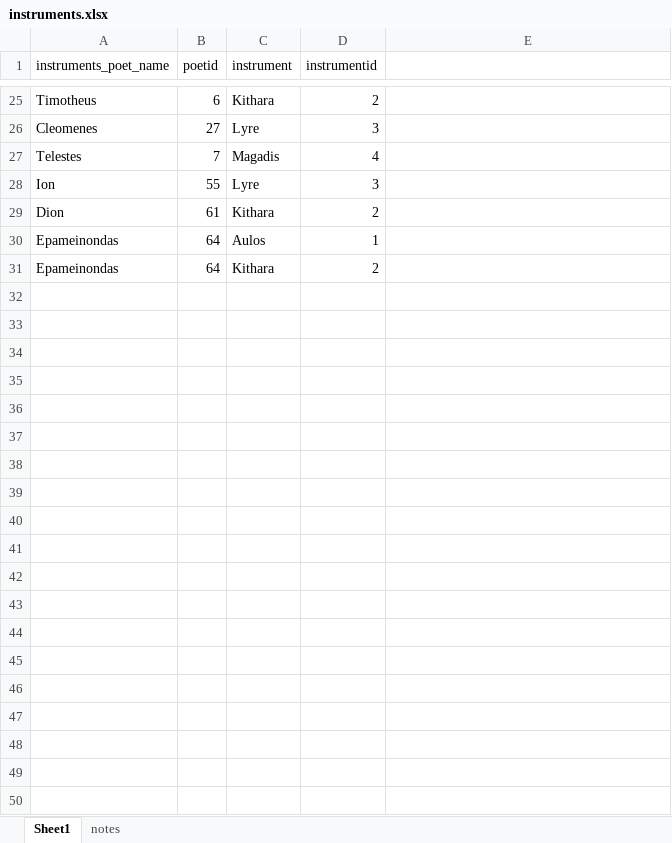
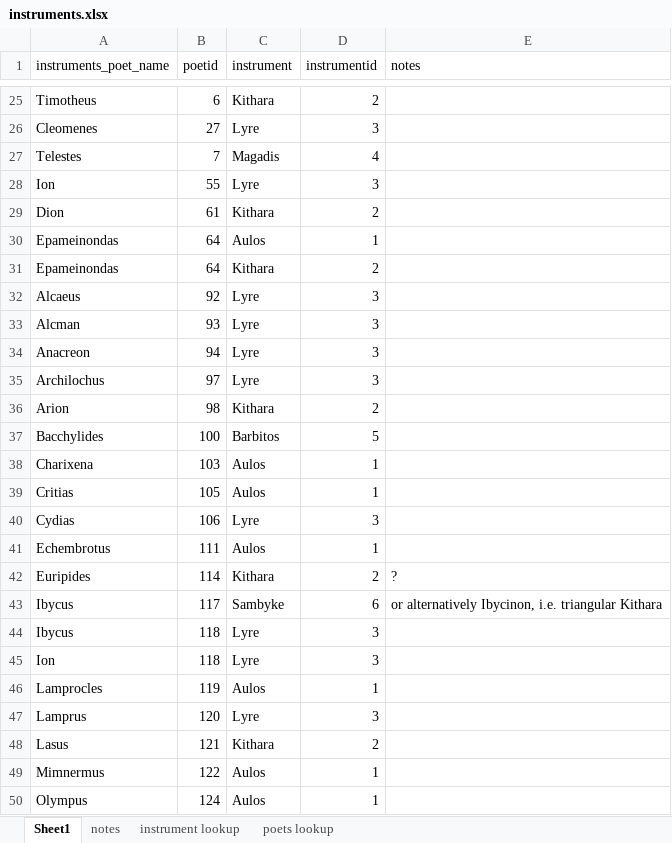
Before and after one commit to sul-cidr/lyricmappingproject.stanford.edu, an Excel workbook: sql/instruments.xlsx, sheet Sheet1, drawn as a sheet; only a part is shown, gaps mark what is left out; values as stored, in another font and other column widths than the file's, no borders; the diff covers the shown part only; the diff names each change by its address in the sheet, - before the commit and + after, or states it on an @@ line.

```diff
--- a/sql/instruments.xlsx (sheet Sheet1)
+++ b/sql/instruments.xlsx (sheet Sheet1)
+sheet tab: instrument lookup
+sheet tab: poets lookup
-E1: (empty)
+E1: notes
+row 32: Alcaeus | 92 | Lyre | 3
+row 33: Alcman | 93 | Lyre | 3
+row 34: Anacreon | 94 | Lyre | 3
+row 35: Archilochus | 97 | Lyre | 3
+row 36: Arion | 98 | Kithara | 2
+row 37: Bacchylides | 100 | Barbitos | 5
+row 38: Charixena | 103 | Aulos | 1
+row 39: Critias | 105 | Aulos | 1
+row 40: Cydias | 106 | Lyre | 3
+row 41: Echembrotus | 111 | Aulos | 1
+row 42: Euripides | 114 | Kithara | 2 | ?
+row 43: Ibycus | 117 | Sambyke | 6 | or alternatively Ibycinon, i.e. triangular Kithara
+row 44: Ibycus | 118 | Lyre | 3
+row 45: Ion | 118 | Lyre | 3
+row 46: Lamprocles | 119 | Aulos | 1
+row 47: Lamprus | 120 | Lyre | 3
+row 48: Lasus | 121 | Kithara | 2
+row 49: Mimnermus | 122 | Aulos | 1
+row 50: Olympus | 124 | Aulos | 1
```
Also changed, not shown: 18 added rows elsewhere in this sheet, sql/dates.xlsx, sql/genres.xlsx, 10 other files.
